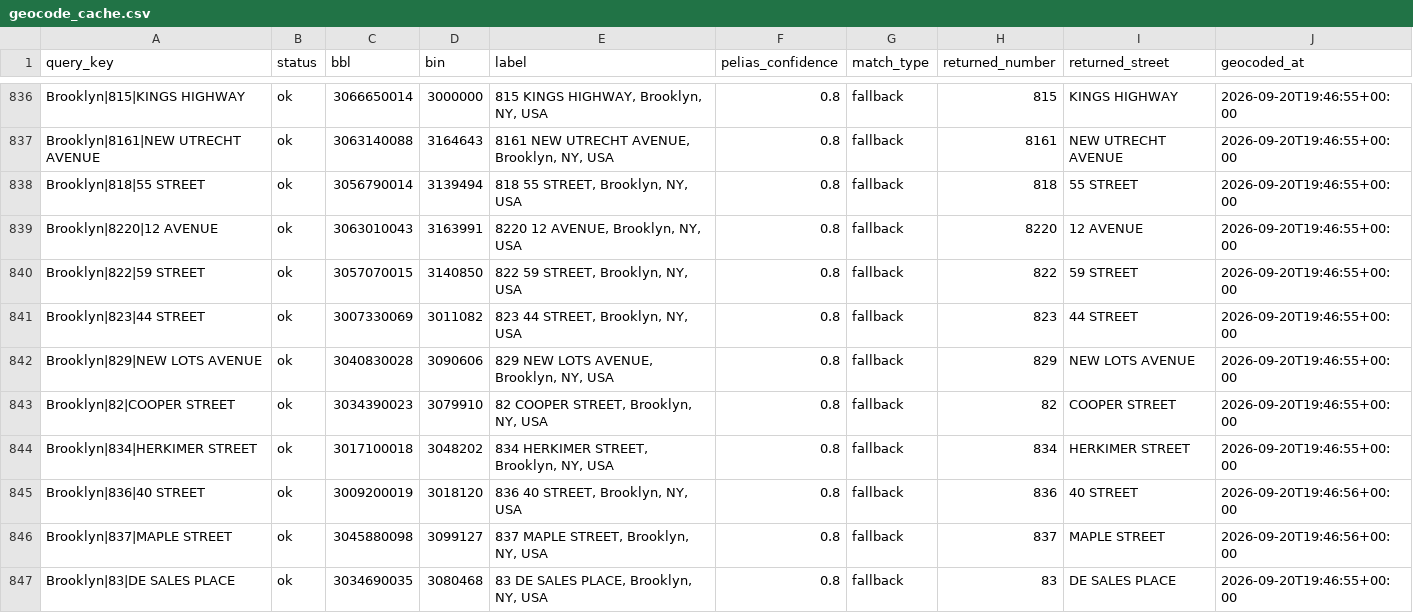
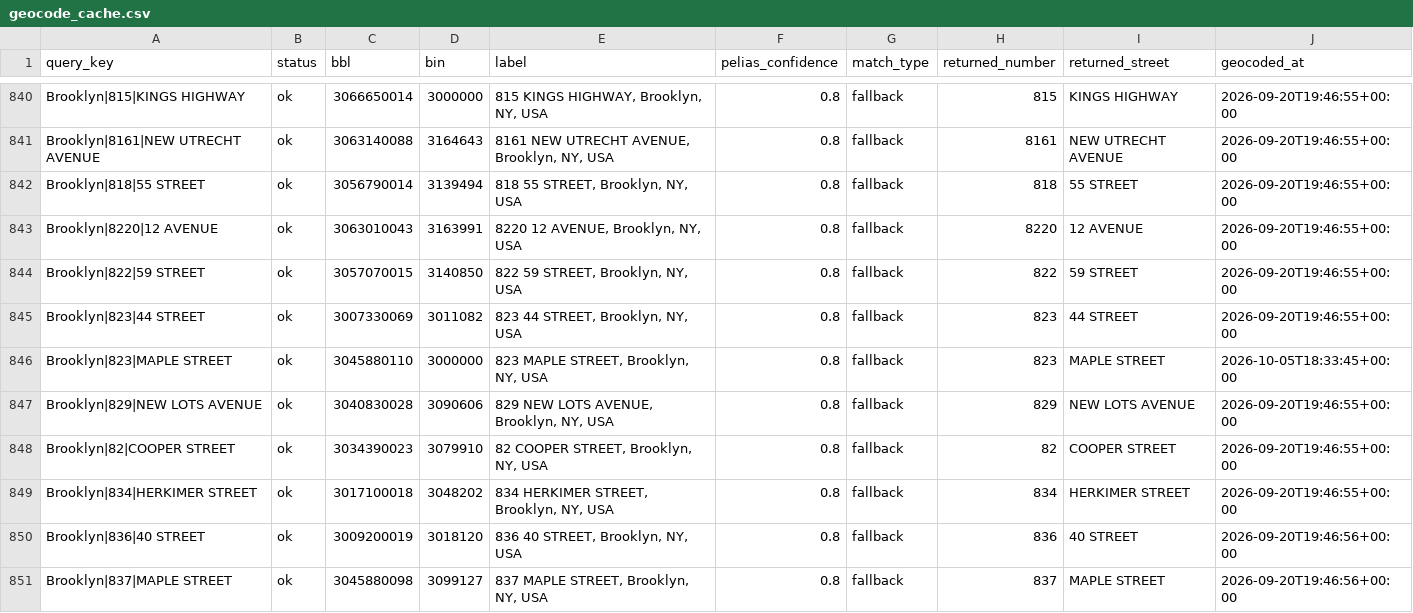
Before and after one commit to gibsonchu/nyc-pops-accountability-tracker, a CSV file: data/interim/geocode_cache.csv, drawn as a sheet; only a part is shown, gaps mark what is left out; the shorter side is filled out with more unchanged rows; the diff covers the shown part only; the diff names each change by its address in the sheet, - before the commit and + after, or states it on an @@ line.

```diff
--- a/data/interim/geocode_cache.csv
+++ b/data/interim/geocode_cache.csv
+row 846: Brooklyn|823|MAPLE STREET | ok | 3045880110 | 3000000 | 823 MAPLE STREET, Brooklyn, NY, USA | 0.8 | fallback | 823 | MAPLE STREET | 2026-10-05T18:33:45+00:00
```
Also changed, not shown: 17 added rows elsewhere in this file, data/raw/pops/manifest.csv, data/registry/bulletin_registry.csv, 9 other files.
